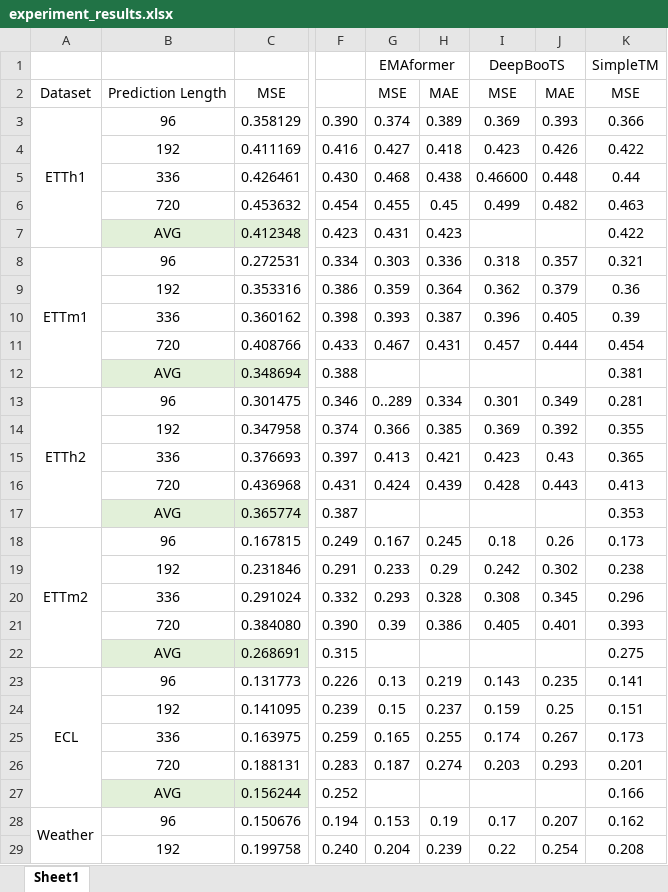
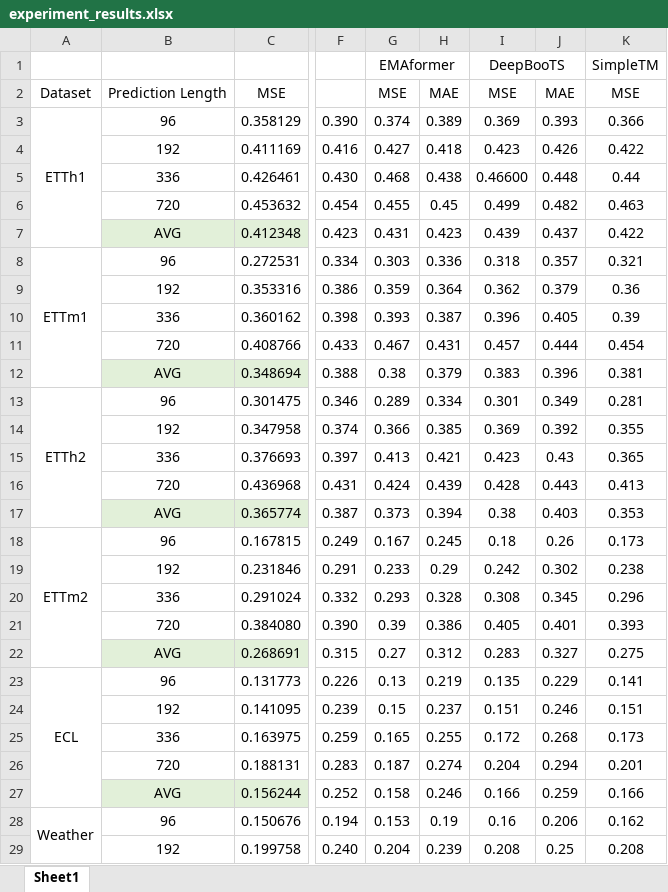
Before and after one commit to yaboxu357/Paper, an Excel workbook: results/experiment_results.xlsx, sheet Sheet1, drawn as a sheet; only a part is shown, gaps mark what is left out; values as stored, in another font and other column widths than the file's, no borders; the diff covers the shown part only; the diff names each change by its address in the sheet, - before the commit and + after, or states it on an @@ line.

Commit message:
Update experiment results workbook

```diff
--- a/results/experiment_results.xlsx (sheet Sheet1)
+++ b/results/experiment_results.xlsx (sheet Sheet1)
-I7: (empty)
+I7: 0.439
-J7: (empty)
+J7: 0.437
-G12: (empty)
+G12: 0.38
-H12: (empty)
+H12: 0.379
-I12: (empty)
+I12: 0.383
-J12: (empty)
+J12: 0.396
-G13: 0..289
+G13: 0.289
-G17: (empty)
+G17: 0.373
-H17: (empty)
+H17: 0.394
-I17: (empty)
+I17: 0.38
-J17: (empty)
+J17: 0.403
-G22: (empty)
+G22: 0.27
-H22: (empty)
+H22: 0.312
-I22: (empty)
+I22: 0.283
-J22: (empty)
+J22: 0.327
-I23: 0.143
+I23: 0.135
-J23: 0.235
+J23: 0.229
-I24: 0.159
+I24: 0.151
-J24: 0.25
+J24: 0.246
-I25: 0.174
+I25: 0.172
-J25: 0.267
+J25: 0.268
-I26: 0.203
+I26: 0.204
-J26: 0.293
+J26: 0.294
-G27: (empty)
+G27: 0.158
-H27: (empty)
+H27: 0.246
-I27: (empty)
+I27: 0.166
-J27: (empty)
+J27: 0.259
-I28: 0.17
+I28: 0.16
-J28: 0.207
+J28: 0.206
-I29: 0.22
+I29: 0.208
-J29: 0.254
+J29: 0.25
```
Also changed, not shown: 59 edited cells, cell formats and merged cells elsewhere in this sheet.
